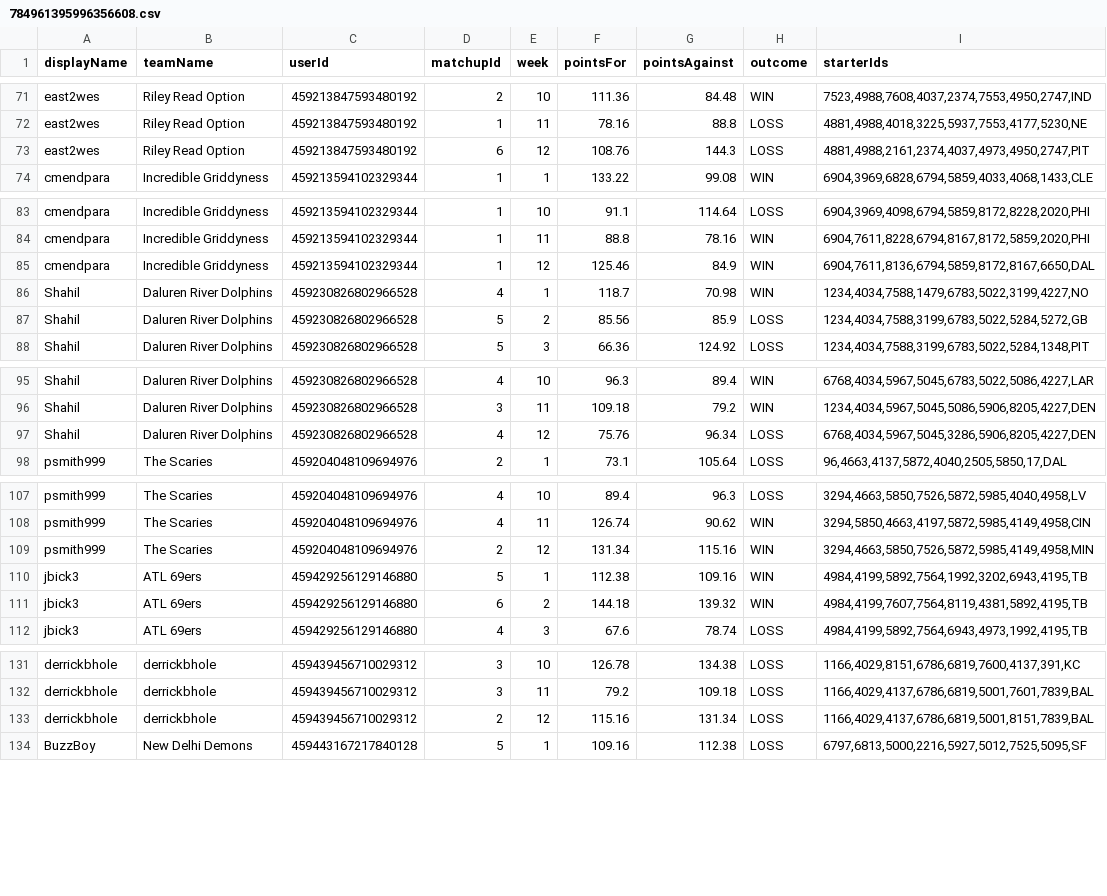
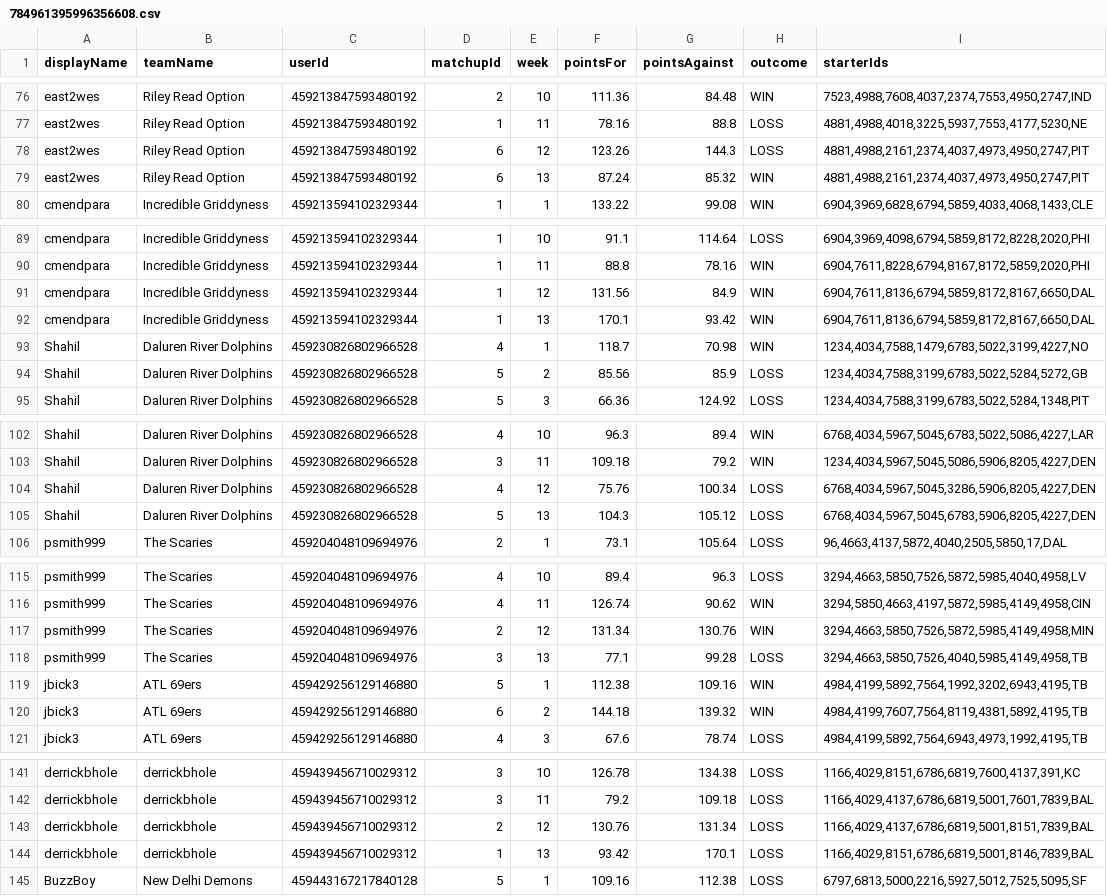
Before and after one commit to adv1996/uff-client, a CSV file: pipeline/notebooks/784961395996356608.csv, drawn as a sheet; only a part is shown, gaps mark what is left out; the diff covers the shown part only.

```diff
--- a/pipeline/notebooks/784961395996356608.csv
+++ b/pipeline/notebooks/784961395996356608.csv
@@ -72,3 +77,4 @@ east2wes,"Riley Read Option",459213847593480192,2,10,111.36,84.48,WIN,"7523,4988
 east2wes,"Riley Read Option",459213847593480192,1,11,78.16,88.8,LOSS,"4881,4988,4018,3225,5937,7553,4177,5230,NE"
-east2wes,"Riley Read Option",459213847593480192,6,12,108.76,144.3,LOSS,"4881,4988,2161,2374,4037,4973,4950,2747,PIT"
+east2wes,"Riley Read Option",459213847593480192,6,12,123.26,144.3,LOSS,"4881,4988,2161,2374,4037,4973,4950,2747,PIT"
+east2wes,"Riley Read Option",459213847593480192,6,13,87.24,85.32,WIN,"4881,4988,2161,2374,4037,4973,4950,2747,PIT"
 cmendpara,"Incredible Griddyness",459213594102329344,1,1,133.22,99.08,WIN,"6904,3969,6828,6794,5859,4033,4068,1433,CLE"
@@ -84,3 +90,4 @@ cmendpara,"Incredible Griddyness",459213594102329344,1,10,91.1,114.64,LOSS,"6904
 cmendpara,"Incredible Griddyness",459213594102329344,1,11,88.8,78.16,WIN,"6904,7611,8228,6794,8167,8172,5859,2020,PHI"
-cmendpara,"Incredible Griddyness",459213594102329344,1,12,125.46,84.9,WIN,"6904,7611,8136,6794,5859,8172,8167,6650,DAL"
+cmendpara,"Incredible Griddyness",459213594102329344,1,12,131.56,84.9,WIN,"6904,7611,8136,6794,5859,8172,8167,6650,DAL"
+cmendpara,"Incredible Griddyness",459213594102329344,1,13,170.1,93.42,WIN,"6904,7611,8136,6794,5859,8172,8167,6650,DAL"
 Shahil,"Daluren River Dolphins",459230826802966528,4,1,118.7,70.98,WIN,"1234,4034,7588,1479,6783,5022,3199,4227,NO"
@@ -96,3 +103,4 @@ Shahil,"Daluren River Dolphins",459230826802966528,4,10,96.3,89.4,WIN,"6768,4034
 Shahil,"Daluren River Dolphins",459230826802966528,3,11,109.18,79.2,WIN,"1234,4034,5967,5045,5086,5906,8205,4227,DEN"
-Shahil,"Daluren River Dolphins",459230826802966528,4,12,75.76,96.34,LOSS,"6768,4034,5967,5045,3286,5906,8205,4227,DEN"
+Shahil,"Daluren River Dolphins",459230826802966528,4,12,75.76,100.34,LOSS,"6768,4034,5967,5045,3286,5906,8205,4227,DEN"
+Shahil,"Daluren River Dolphins",459230826802966528,5,13,104.3,105.12,LOSS,"6768,4034,5967,5045,6783,5906,8205,4227,DEN"
 psmith999,"The Scaries",459204048109694976,2,1,73.1,105.64,LOSS,"96,4663,4137,5872,4040,2505,5850,17,DAL"
@@ -108,3 +116,4 @@ psmith999,"The Scaries",459204048109694976,4,10,89.4,96.3,LOSS,"3294,4663,5850,7
 psmith999,"The Scaries",459204048109694976,4,11,126.74,90.62,WIN,"3294,5850,4663,4197,5872,5985,4149,4958,CIN"
-psmith999,"The Scaries",459204048109694976,2,12,131.34,115.16,WIN,"3294,4663,5850,7526,5872,5985,4149,4958,MIN"
+psmith999,"The Scaries",459204048109694976,2,12,131.34,130.76,WIN,"3294,4663,5850,7526,5872,5985,4149,4958,MIN"
+psmith999,"The Scaries",459204048109694976,3,13,77.1,99.28,LOSS,"3294,4663,5850,7526,4040,5985,4149,4958,TB"
 jbick3,"ATL 69ers",459429256129146880,5,1,112.38,109.16,WIN,"4984,4199,5892,7564,1992,3202,6943,4195,TB"
@@ -132,3 +142,4 @@ derrickbhole,"derrickbhole",459439456710029312,3,10,126.78,134.38,LOSS,"1166,402
 derrickbhole,"derrickbhole",459439456710029312,3,11,79.2,109.18,LOSS,"1166,4029,4137,6786,6819,5001,7601,7839,BAL"
-derrickbhole,"derrickbhole",459439456710029312,2,12,115.16,131.34,LOSS,"1166,4029,4137,6786,6819,5001,8151,7839,BAL"
+derrickbhole,"derrickbhole",459439456710029312,2,12,130.76,131.34,LOSS,"1166,4029,4137,6786,6819,5001,8151,7839,BAL"
+derrickbhole,"derrickbhole",459439456710029312,1,13,93.42,170.1,LOSS,"1166,4029,8151,6786,6819,5001,8146,7839,BAL"
 BuzzBoy,"New Delhi Demons",459443167217840128,5,1,109.16,112.38,LOSS,"6797,6813,5000,2216,5927,5012,7525,5095,SF"
```
Also changed, not shown: 7 added rows and 7 edited cells elsewhere in this file, pipeline/notebooks/849473673709629440.csv, pipeline/notebooks/870520789705854976.csv, 3 other files.
